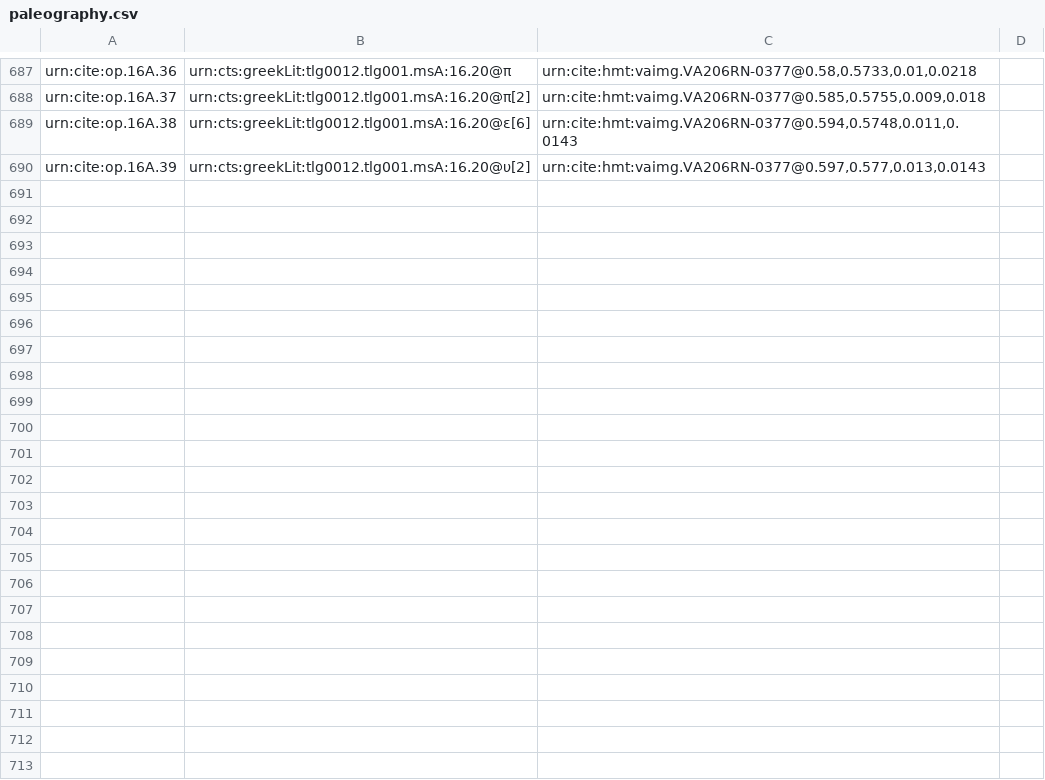
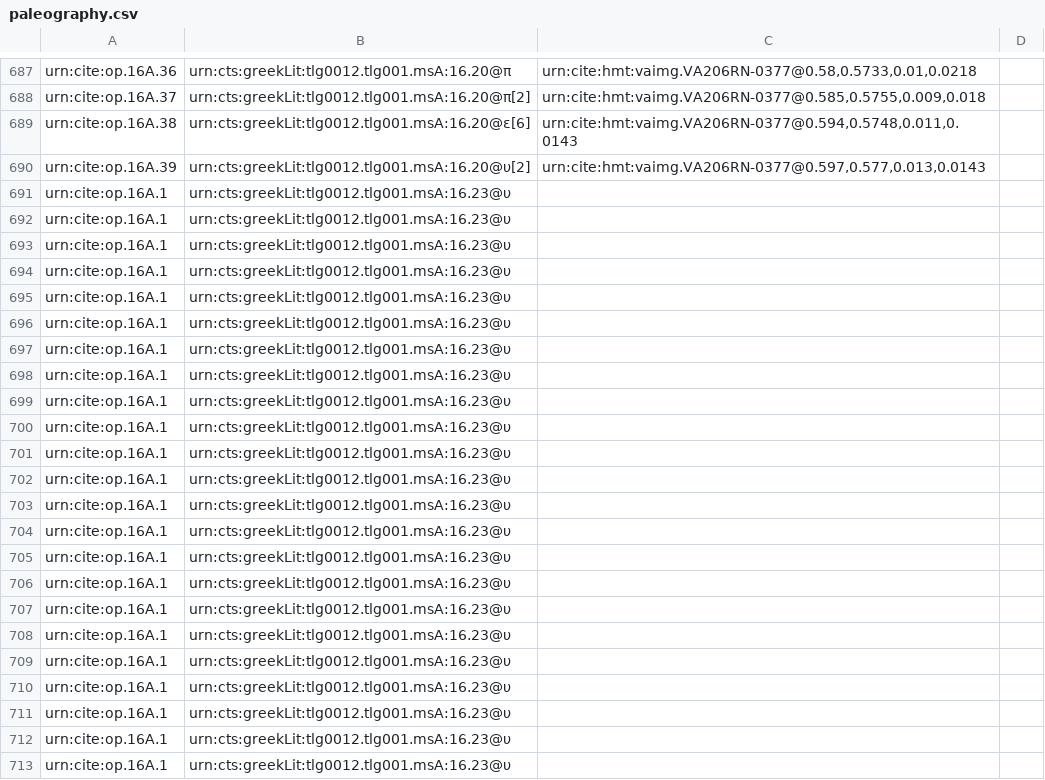
Before and after one commit to hmteditors/furman, a CSV file: TeamA/collections/paleography.csv, drawn as a sheet; only a part is shown, gaps mark what is left out.

Commit message:
Update paleography.csv

```diff
--- a/TeamA/collections/paleography.csv
+++ b/TeamA/collections/paleography.csv
@@ -690 +690,24 @@ urn:cite:op.16A.38,urn:cts:greekLit:tlg0012.tlg001.msA:16.20@ε[6],"urn:cite:hmt
 urn:cite:op.16A.39,urn:cts:greekLit:tlg0012.tlg001.msA:16.20@υ[2],"urn:cite:hmt:vaimg.VA206RN-0377@0.597,0.577,0.013,0.0143",
+urn:cite:op.16A.1,urn:cts:greekLit:tlg0012.tlg001.msA:16.23@υ,
+urn:cite:op.16A.1,urn:cts:greekLit:tlg0012.tlg001.msA:16.23@υ,
+urn:cite:op.16A.1,urn:cts:greekLit:tlg0012.tlg001.msA:16.23@υ,
+urn:cite:op.16A.1,urn:cts:greekLit:tlg0012.tlg001.msA:16.23@υ,
+urn:cite:op.16A.1,urn:cts:greekLit:tlg0012.tlg001.msA:16.23@υ,
+urn:cite:op.16A.1,urn:cts:greekLit:tlg0012.tlg001.msA:16.23@υ,
+urn:cite:op.16A.1,urn:cts:greekLit:tlg0012.tlg001.msA:16.23@υ,
+urn:cite:op.16A.1,urn:cts:greekLit:tlg0012.tlg001.msA:16.23@υ,
+urn:cite:op.16A.1,urn:cts:greekLit:tlg0012.tlg001.msA:16.23@υ,
+urn:cite:op.16A.1,urn:cts:greekLit:tlg0012.tlg001.msA:16.23@υ,
+urn:cite:op.16A.1,urn:cts:greekLit:tlg0012.tlg001.msA:16.23@υ,
+urn:cite:op.16A.1,urn:cts:greekLit:tlg0012.tlg001.msA:16.23@υ,
+urn:cite:op.16A.1,urn:cts:greekLit:tlg0012.tlg001.msA:16.23@υ,
+urn:cite:op.16A.1,urn:cts:greekLit:tlg0012.tlg001.msA:16.23@υ,
+urn:cite:op.16A.1,urn:cts:greekLit:tlg0012.tlg001.msA:16.23@υ,
+urn:cite:op.16A.1,urn:cts:greekLit:tlg0012.tlg001.msA:16.23@υ,
+urn:cite:op.16A.1,urn:cts:greekLit:tlg0012.tlg001.msA:16.23@υ,
+urn:cite:op.16A.1,urn:cts:greekLit:tlg0012.tlg001.msA:16.23@υ,
+urn:cite:op.16A.1,urn:cts:greekLit:tlg0012.tlg001.msA:16.23@υ,
+urn:cite:op.16A.1,urn:cts:greekLit:tlg0012.tlg001.msA:16.23@υ,
+urn:cite:op.16A.1,urn:cts:greekLit:tlg0012.tlg001.msA:16.23@υ,
+urn:cite:op.16A.1,urn:cts:greekLit:tlg0012.tlg001.msA:16.23@υ,
+urn:cite:op.16A.1,urn:cts:greekLit:tlg0012.tlg001.msA:16.23@υ,
```
